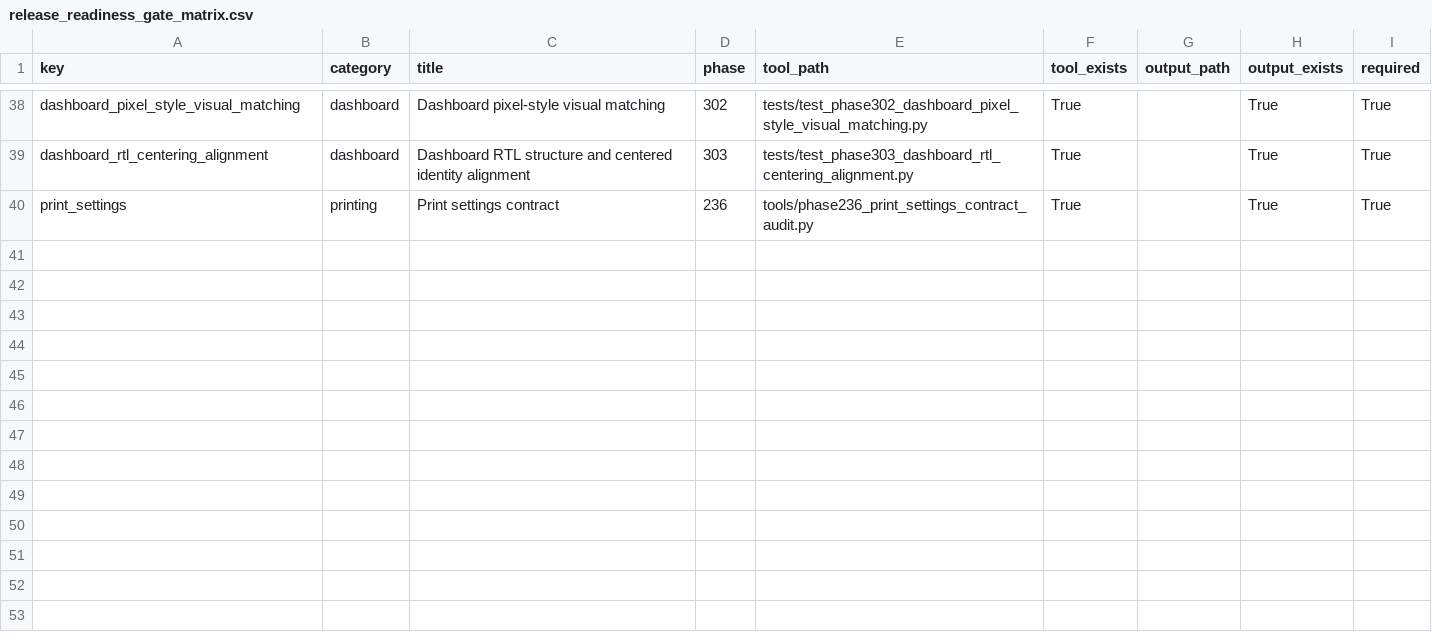
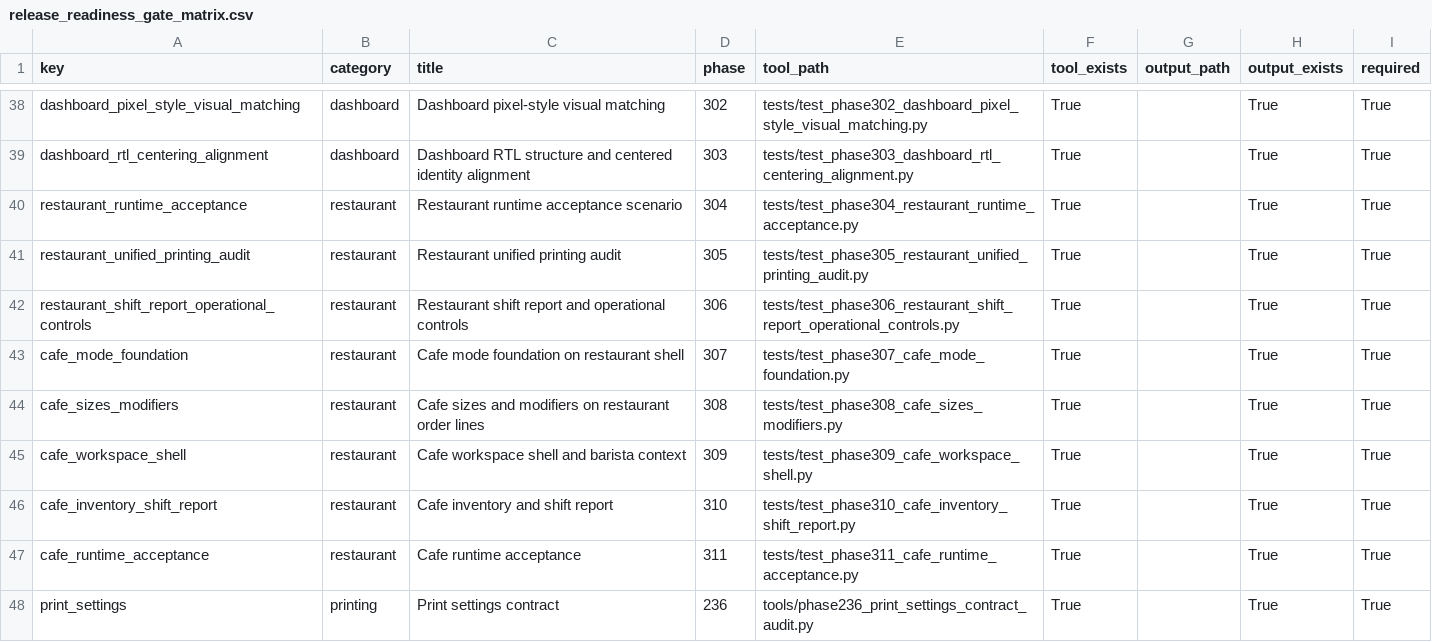
Before and after one commit to bukamal/alrajihi, a CSV file: tools/audit_outputs/release_readiness_gate_matrix.csv, drawn as a sheet; only a part is shown, gaps mark what is left out; the diff names each change by its address in the sheet, - before the commit and + after, or states it on an @@ line.

```diff
--- a/tools/audit_outputs/release_readiness_gate_matrix.csv
+++ b/tools/audit_outputs/release_readiness_gate_matrix.csv
+row 40: restaurant_runtime_acceptance | restaurant | Restaurant runtime acceptance scenario | 304 | tests/test_phase304_restaurant_runtime_acceptance.py | True |  | True | True
+row 41: restaurant_unified_printing_audit | restaurant | Restaurant unified printing audit | 305 | tests/test_phase305_restaurant_unified_printing_audit.py | True |  | True | True
+row 42: restaurant_shift_report_operational_controls | restaurant | Restaurant shift report and operational controls | 306 | tests/test_phase306_restaurant_shift_report_operational_controls.py | True |  | True | True
+row 43: cafe_mode_foundation | restaurant | Cafe mode foundation on restaurant shell | 307 | tests/test_phase307_cafe_mode_foundation.py | True |  | True | True
+row 44: cafe_sizes_modifiers | restaurant | Cafe sizes and modifiers on restaurant order lines | 308 | tests/test_phase308_cafe_sizes_modifiers.py | True |  | True | True
+row 45: cafe_workspace_shell | restaurant | Cafe workspace shell and barista context | 309 | tests/test_phase309_cafe_workspace_shell.py | True |  | True | True
+row 46: cafe_inventory_shift_report | restaurant | Cafe inventory and shift report | 310 | tests/test_phase310_cafe_inventory_shift_report.py | True |  | True | True
+row 47: cafe_runtime_acceptance | restaurant | Cafe runtime acceptance | 311 | tests/test_phase311_cafe_runtime_acceptance.py | True |  | True | True
```
Also changed, not shown: tools/audit_outputs/settings_contract_coverage_matrix.csv, 40 other files.
